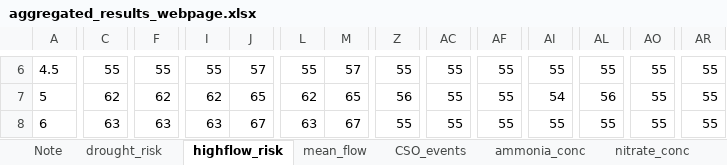
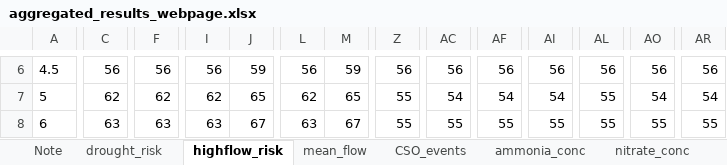
Before and after one commit to soyeduardorico/IWPP, an Excel workbook: map/aggregated_results_webpage.xlsx, sheet highflow_risk, drawn as a sheet; only a part is shown, gaps mark what is left out; values as stored, in another font and other column widths than the file's, no borders; the diff covers the shown part only; the diff names each change by its address in the sheet, - before the commit and + after, or states it on an @@ line.

```diff
--- a/map/aggregated_results_webpage.xlsx (sheet highflow_risk)
+++ b/map/aggregated_results_webpage.xlsx (sheet highflow_risk)
-C6: 55
+C6: 56
-F6: 55
+F6: 56
-I6: 55
+I6: 56
-J6: 57
+J6: 59
-L6: 55
+L6: 56
-M6: 57
+M6: 59
-Z6: 55
+Z6: 56
-AC6: 55
+AC6: 56
-AF6: 55
+AF6: 56
-AI6: 55
+AI6: 56
-AL6: 55
+AL6: 56
-AO6: 55
+AO6: 56
-AR6: 55
+AR6: 56
-Z7: 56
+Z7: 55
-AC7: 55
+AC7: 54
-AF7: 55
+AF7: 54
-AL7: 56
+AL7: 55
-AO7: 55
+AO7: 54
-AR7: 55
+AR7: 54
```
Also changed, not shown: 87 edited cells elsewhere in this sheet, sheet drought_risk, sheet Note, formulas that keep their value, 18 other files.
